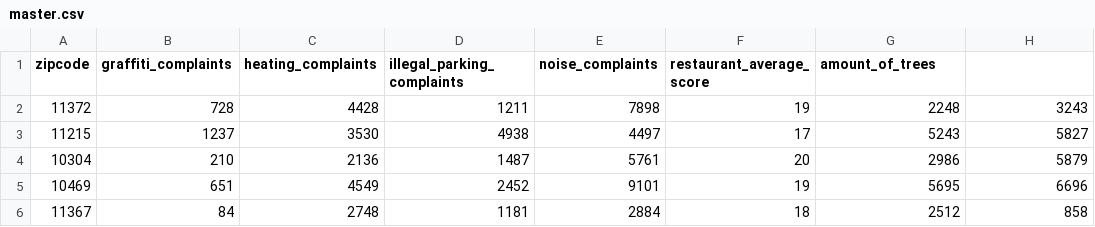
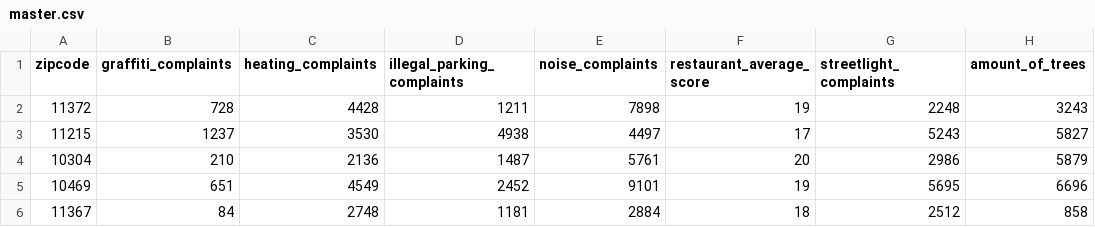
Before and after one commit to irevived1/projectfive, a CSV file: app/assets/csv/master.csv, drawn as a sheet; only a part is shown.

Commit message:
Fixed csv header

```diff
--- a/app/assets/csv/master.csv
+++ b/app/assets/csv/master.csv
@@ -1,2 +1,2 @@
-zipcode,graffiti_complaints,heating_complaints,illegal_parking_complaints,noise_complaints,restaurant_average_score,amount_of_trees
+zipcode,graffiti_complaints,heating_complaints,illegal_parking_complaints,noise_complaints,restaurant_average_score,streetlight_complaints,amount_of_trees
 11372,728,4428,1211,7898,19,2248,3243
```
